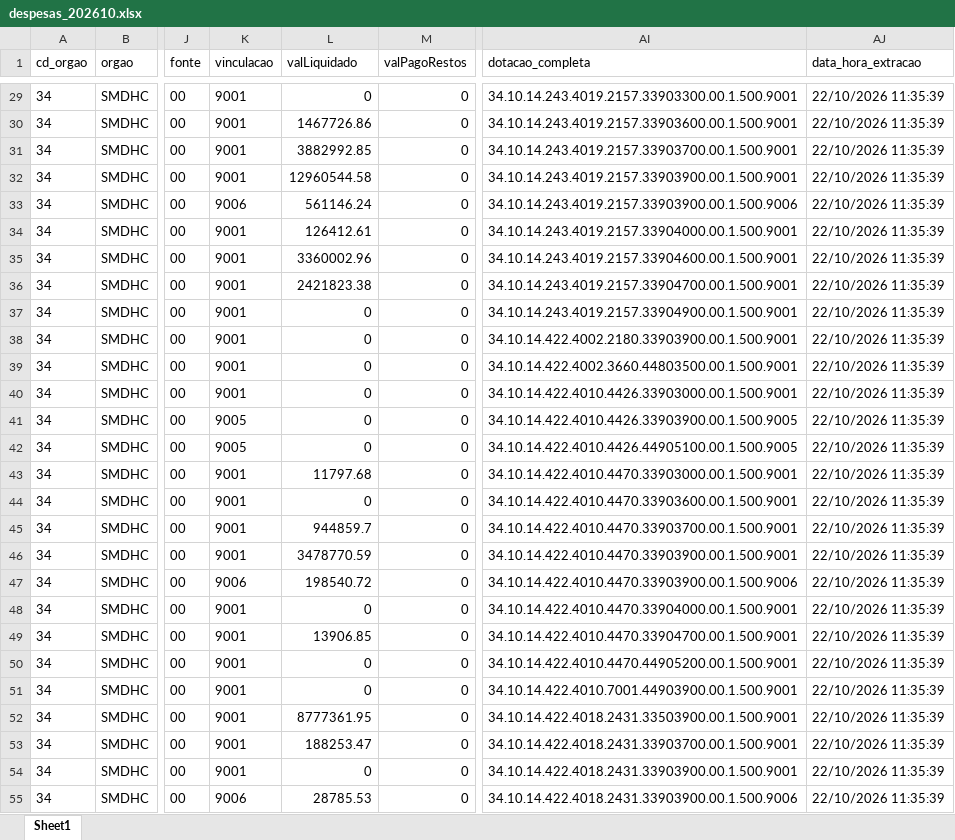
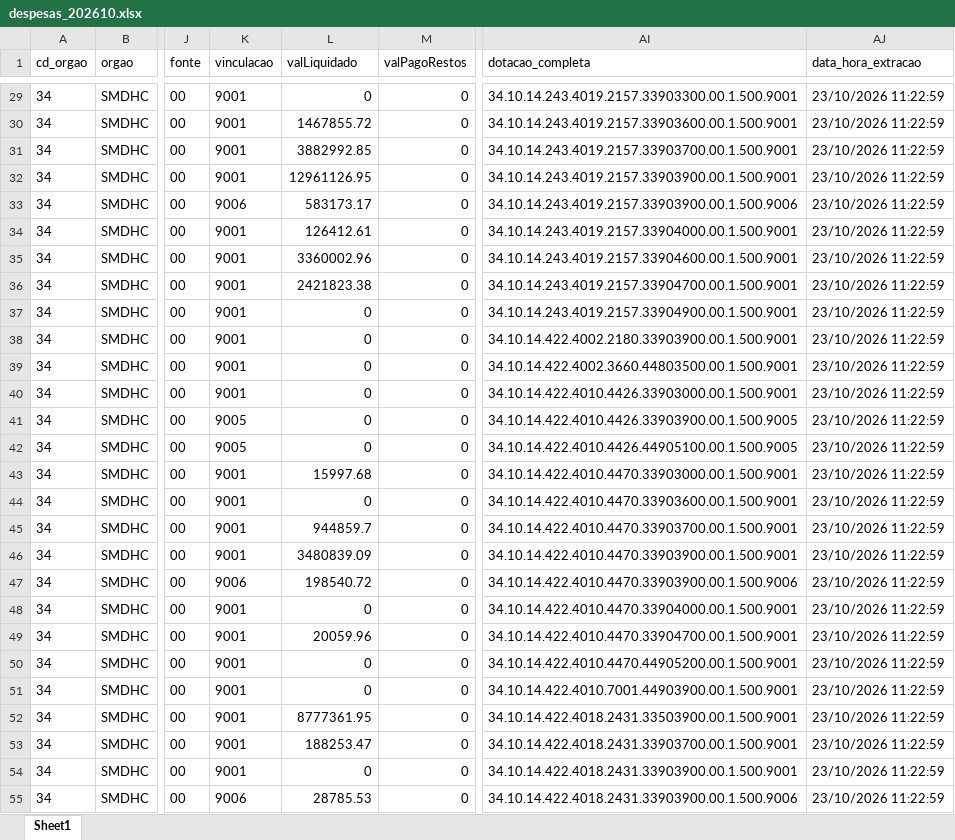
Before and after one commit to NathanSFaita/painel_orcamentario, an Excel workbook: base_despesas/2026/despesas_202610.xlsx, sheet Sheet1, drawn as a sheet; only a part is shown, gaps mark what is left out; values as stored, in another font and other column widths than the file's, no borders; the diff covers the shown part only; the diff names each change by its address in the sheet, - before the commit and + after, or states it on an @@ line.

```diff
--- a/base_despesas/2026/despesas_202610.xlsx (sheet Sheet1)
+++ b/base_despesas/2026/despesas_202610.xlsx (sheet Sheet1)
-AJ29:AJ55 (data_hora_extracao): 22/10/2026 11:35:39
+AJ29:AJ55 (data_hora_extracao): 23/10/2026 11:22:59
-L30 (valLiquidado): 1467726.86
+L30 (valLiquidado): 1467855.72
-L32 (valLiquidado): 12960544.58
+L32 (valLiquidado): 12961126.95
-L33 (valLiquidado): 561146.24
+L33 (valLiquidado): 583173.17
-L43 (valLiquidado): 11797.68
+L43 (valLiquidado): 15997.68
-L46 (valLiquidado): 3478770.59
+L46 (valLiquidado): 3480839.09
-L49 (valLiquidado): 13906.85
+L49 (valLiquidado): 20059.96
```
Also changed, not shown: 235 edited cells elsewhere in this sheet, 4 other files.
